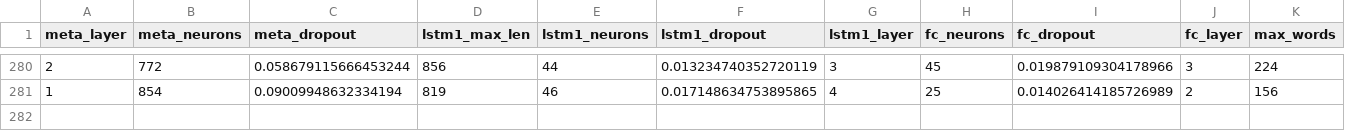
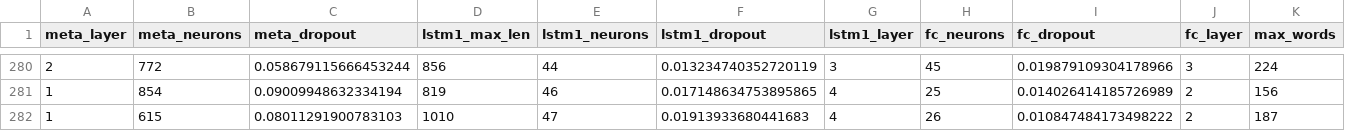
Before and after one commit to PSLmodels/PCI-China, a CSV file: PCI-China/figures/pci.csv, drawn as a sheet; only a part is shown, gaps mark what is left out; rows hold the shown columns only; the diff names each change by its address in the sheet, - before the commit and + after, or states it on an @@ line.

```diff
--- a/PCI-China/figures/pci.csv
+++ b/PCI-China/figures/pci.csv
+row 282: 1 | 615 | 0.08011291900783103 | 1010 | 47 | 0.01913933680441683 | 4 | 26 | 0.010847484173498222 | 2 | 187
```
Also changed, not shown: PCI-China/figures/Summary statistics.csv, PCI-China/figures/window_10_years_quarterly/results.csv, 24 other files.
